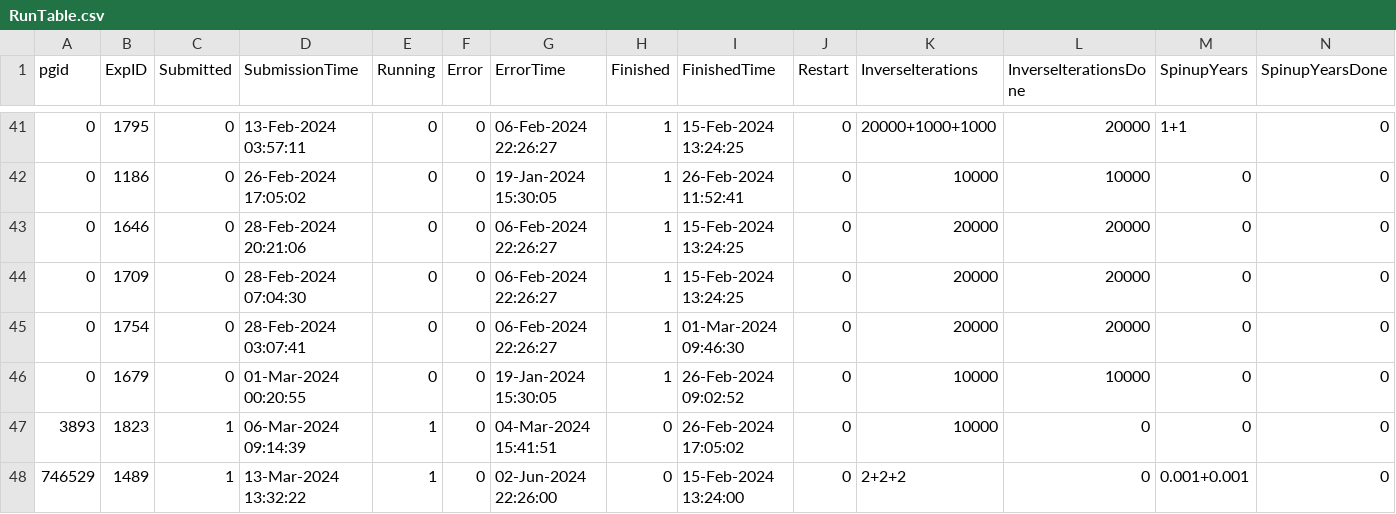
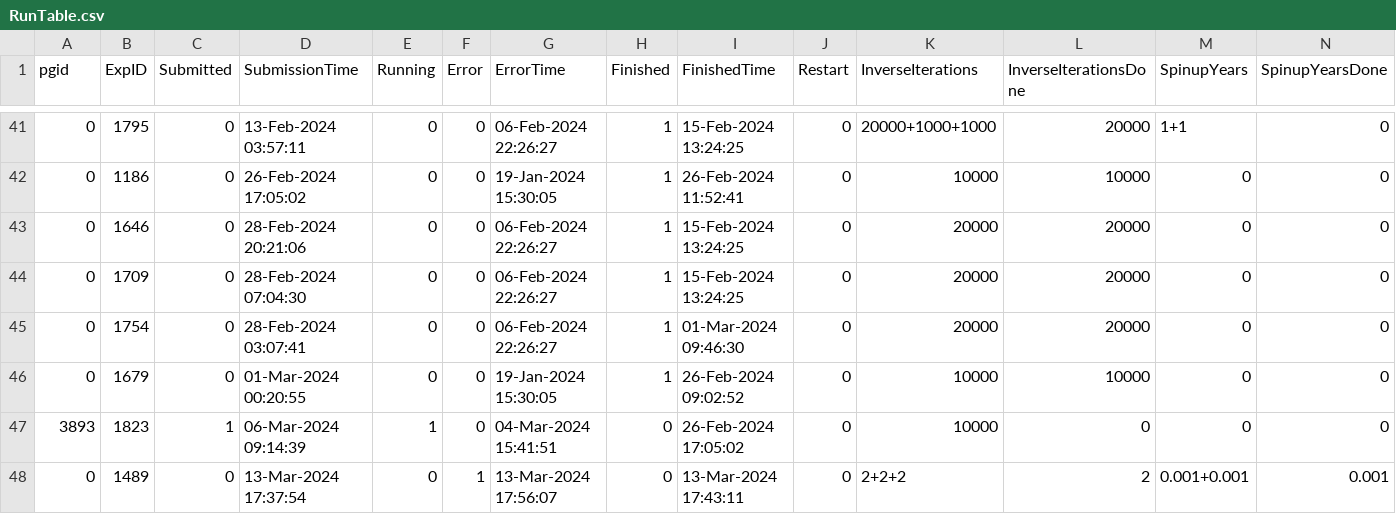
Before and after one commit to janderydt/ua_ANT, a CSV file: ANT_Inverse/RunTable.csv, drawn as a sheet; only a part is shown, gaps mark what is left out; the diff names each change by its address in the sheet, - before the commit and + after, or states it on an @@ line.

```diff
--- a/ANT_Inverse/RunTable.csv
+++ b/ANT_Inverse/RunTable.csv
-A48 (pgid): 746529
+A48 (pgid): 0
-C48 (Submitted): 1
+C48 (Submitted): 0
-D48 (SubmissionTime): 13-Mar-2024 13:32:22
+D48 (SubmissionTime): 13-Mar-2024 17:37:54
-E48 (Running): 1
+E48 (Running): 0
-F48 (Error): 0
+F48 (Error): 1
-G48 (ErrorTime): 02-Jun-2024 22:26:00
+G48 (ErrorTime): 13-Mar-2024 17:56:07
-I48 (FinishedTime): 15-Feb-2024 13:24:00
+I48 (FinishedTime): 13-Mar-2024 17:43:11
-L48 (InverseIterationsDone): 0
+L48 (InverseIterationsDone): 2
-N48 (SpinupYearsDone): 0
+N48 (SpinupYearsDone): 0.001
```
Also changed, not shown: 8 other files.
